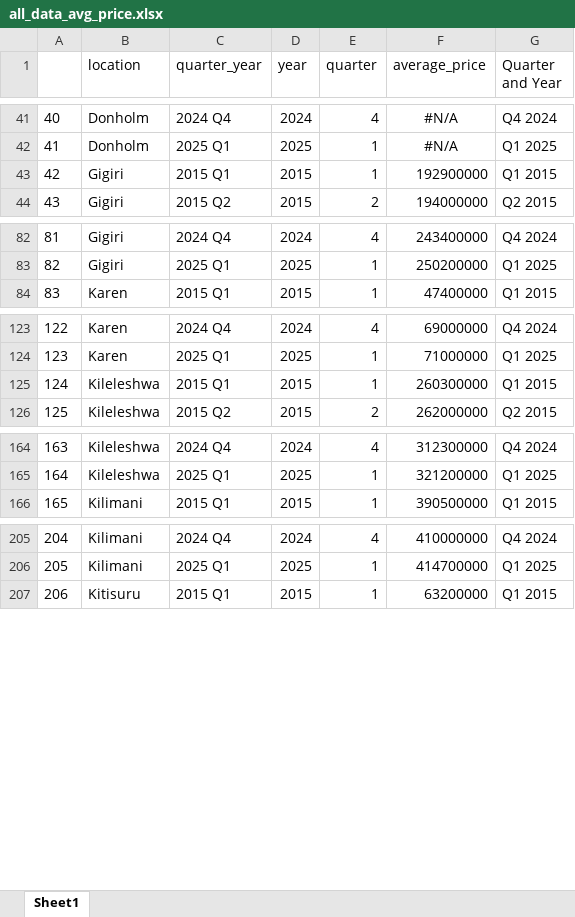
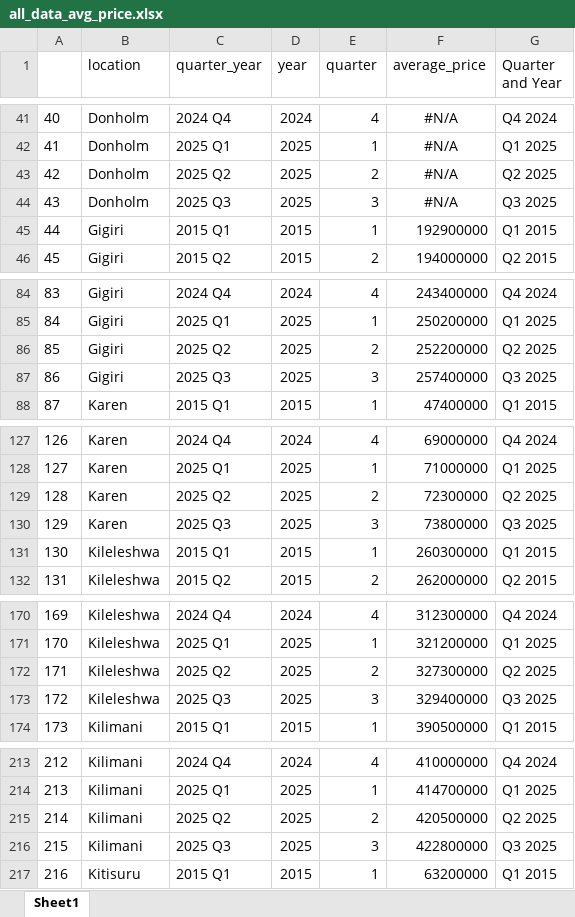
Before and after one commit to wokech/shiny_app_dev, an Excel workbook: sub_pro_1_hass_land_price_app/hass_land_price_app/all_data_avg_price.xlsx, sheet Sheet1, drawn as a sheet; only a part is shown, gaps mark what is left out; values as stored, in another font and other column widths than the file's, no borders; addresses are those after the commit; the diff covers the shown part only; the diff names each change by its address in the sheet, - before the commit and + after, or states it on an @@ line.

```diff
--- a/sub_pro_1_hass_land_price_app/hass_land_price_app/all_data_avg_price.xlsx (sheet Sheet1)
+++ b/sub_pro_1_hass_land_price_app/hass_land_price_app/all_data_avg_price.xlsx (sheet Sheet1)
+row 43: 42 | Donholm | 2025 Q2 | 2025 | 2 | #N/A | Q2 2025
+row 44: 43 | Donholm | 2025 Q3 | 2025 | 3 | #N/A | Q3 2025
@@ column A renumbered between rows 45 and 1461 @@
+row 86: 85 | Gigiri | 2025 Q2 | 2025 | 2 | 252200000 | Q2 2025
+row 87: 86 | Gigiri | 2025 Q3 | 2025 | 3 | 257400000 | Q3 2025
+row 129: 128 | Karen | 2025 Q2 | 2025 | 2 | 72300000 | Q2 2025
+row 130: 129 | Karen | 2025 Q3 | 2025 | 3 | 73800000 | Q3 2025
+row 172: 171 | Kileleshwa | 2025 Q2 | 2025 | 2 | 327300000 | Q2 2025
+row 173: 172 | Kileleshwa | 2025 Q3 | 2025 | 3 | 329400000 | Q3 2025
+row 215: 214 | Kilimani | 2025 Q2 | 2025 | 2 | 420500000 | Q2 2025
+row 216: 215 | Kilimani | 2025 Q3 | 2025 | 3 | 422800000 | Q3 2025
```
Also changed, not shown: 58 added rows elsewhere in this sheet, sub_pro_1_hass_land_price_app/hass_land_price_app/all_data_avg_price_data.xlsx, sub_pro_1_hass_land_price_app/hass_land_price_app/all_data_locations.xlsx, 7 other files.
